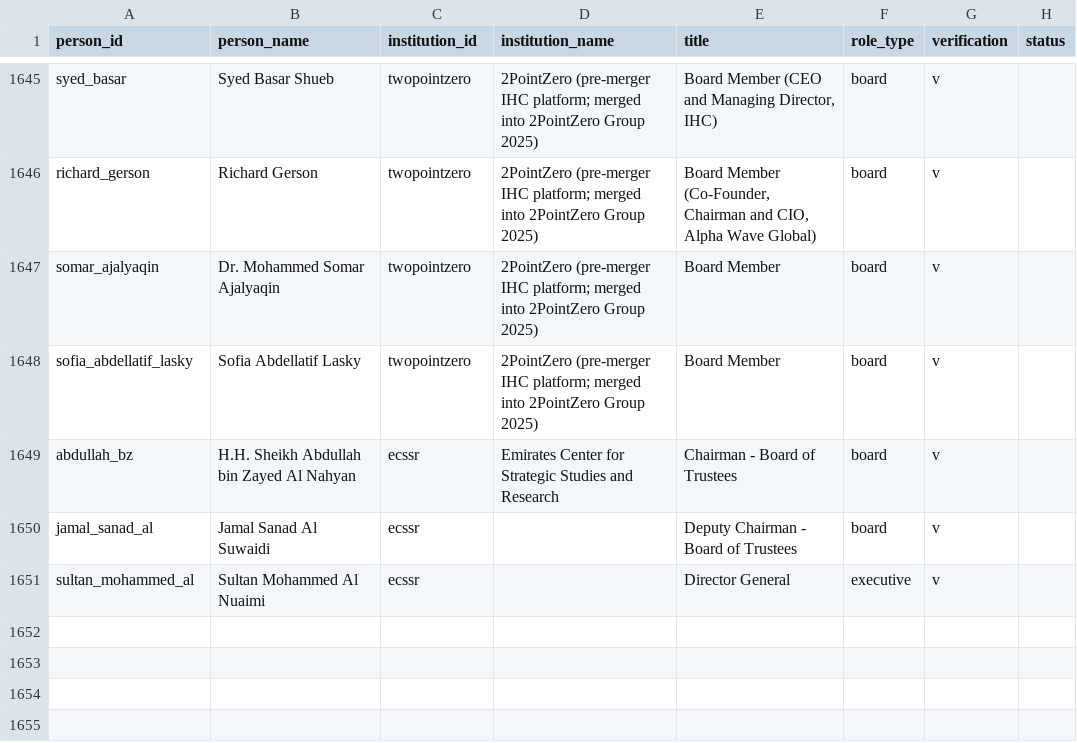
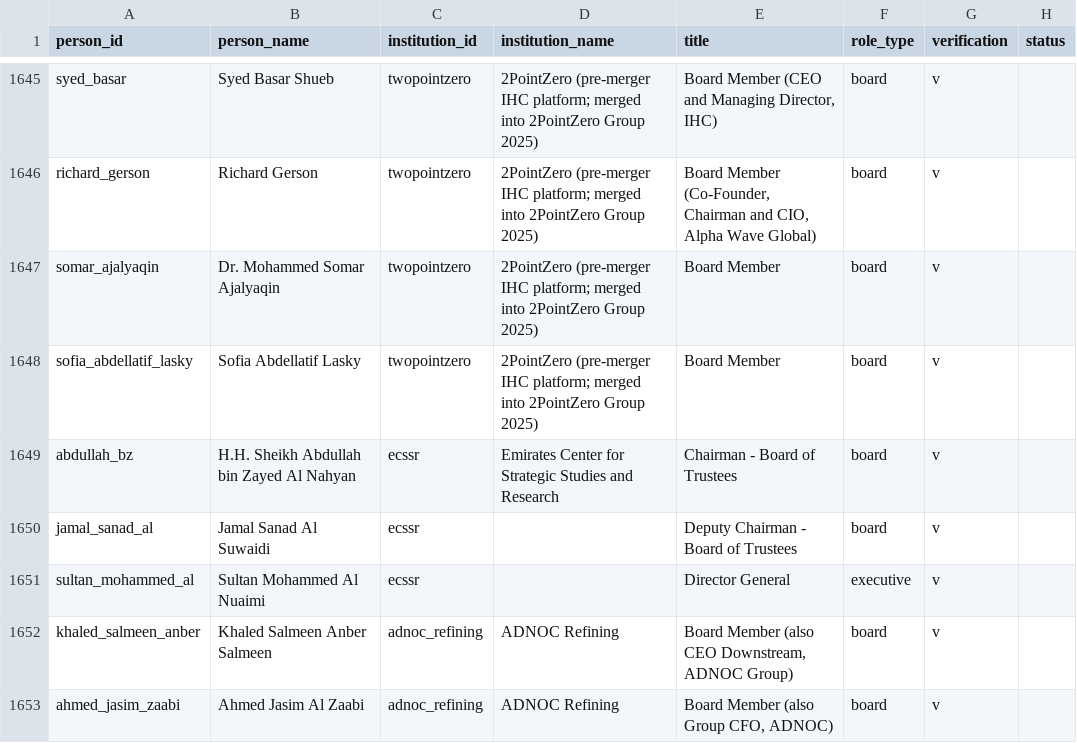
Before and after one commit to qizhangumich/power_network, a CSV file: data/roles.csv, drawn as a sheet; only a part is shown, gaps mark what is left out.

```diff
--- a/data/roles.csv
+++ b/data/roles.csv
@@ -1651 +1651,3 @@ jamal_sanad_al,Jamal Sanad Al Suwaidi,ecssr,,Deputy Chairman - Board of Trustees
 sultan_mohammed_al,Sultan Mohammed Al Nuaimi,ecssr,,Director General,executive,v
+khaled_salmeen_anber,Khaled Salmeen Anber Salmeen,adnoc_refining,ADNOC Refining,"Board Member (also CEO Downstream, ADNOC Group)",board,v,
+ahmed_jasim_zaabi,Ahmed Jasim Al Zaabi,adnoc_refining,ADNOC Refining,"Board Member (also Group CFO, ADNOC)",board,v,
```
Also changed, not shown: data/backfill_queue.csv, 18 other files.
